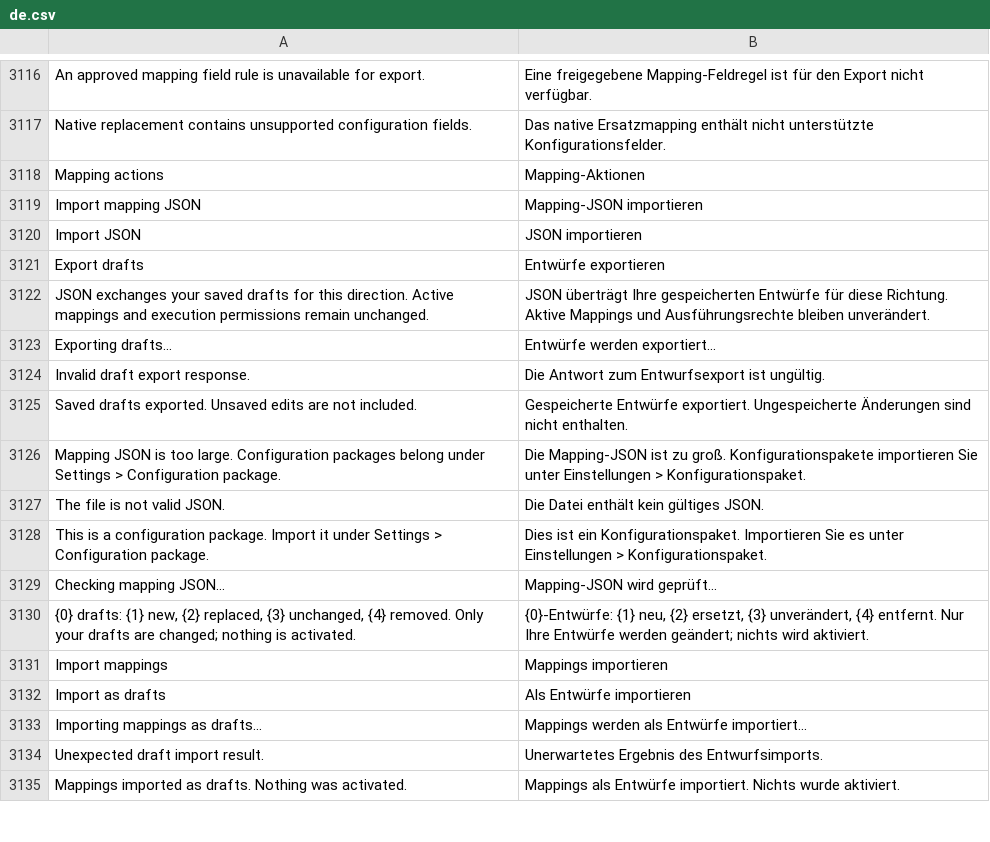
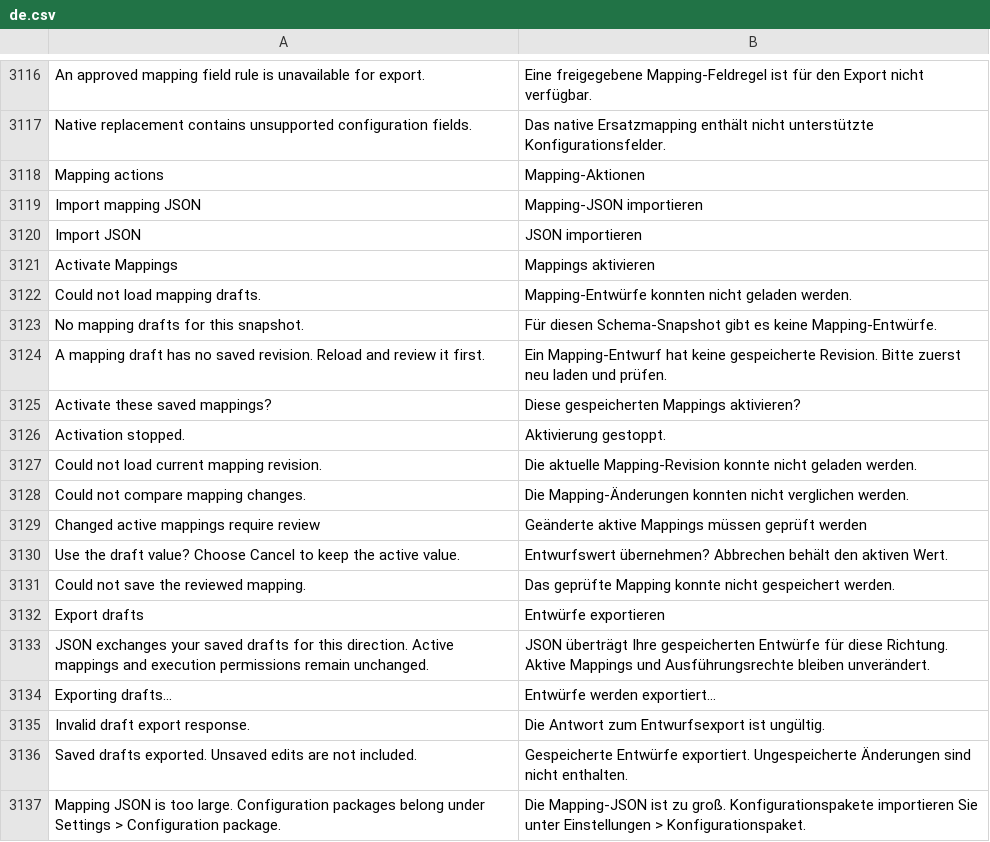
Before and after one commit to unwichtigfett/hero_integration, a CSV file: hero_integration/translations/de.csv, drawn as a sheet; only a part is shown, gaps mark what is left out; the shorter side is filled out with more unchanged rows.

Commit message:
Enable reviewed mapping draft activation

```diff
--- a/hero_integration/translations/de.csv
+++ b/hero_integration/translations/de.csv
@@ -3120,2 +3120,13 @@ Import mapping JSON,Mapping-JSON importieren
 Import JSON,JSON importieren
+Activate Mappings,Mappings aktivieren
+Could not load mapping drafts.,Mapping-Entwürfe konnten nicht geladen werden.
+No mapping drafts for this snapshot.,Für diesen Schema-Snapshot gibt es keine Mapping-Entwürfe.
+A mapping draft has no saved revision. Reload and review it first.,Ein Mapping-Entwurf hat keine gespeicherte Revision. Bitte zuerst neu laden und prüfen.
+Activate these saved mappings?,Diese gespeicherten Mappings aktivieren?
+Activation stopped.,Aktivierung gestoppt.
+Could not load current mapping revision.,Die aktuelle Mapping-Revision konnte nicht geladen werden.
+Could not compare mapping changes.,Die Mapping-Änderungen konnten nicht verglichen werden.
+Changed active mappings require review,Geänderte aktive Mappings müssen geprüft werden
+Use the draft value? Choose Cancel to keep the active value.,Entwurfswert übernehmen? Abbrechen behält den aktiven Wert.
+Could not save the reviewed mapping.,Das geprüfte Mapping konnte nicht gespeichert werden.
 Export drafts,Entwürfe exportieren
```
Also changed, not shown: 7 other files.
